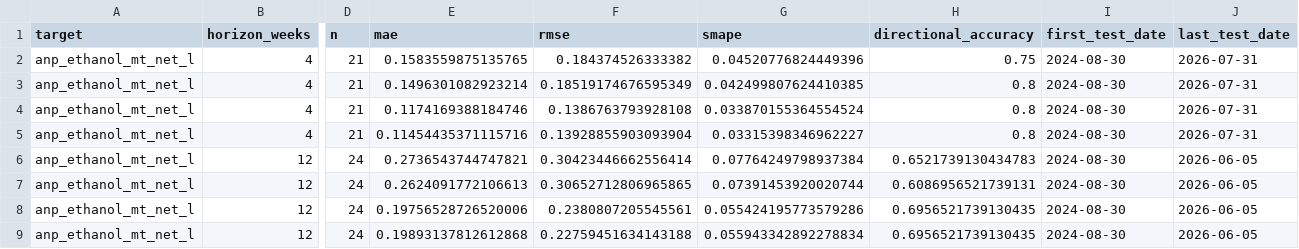
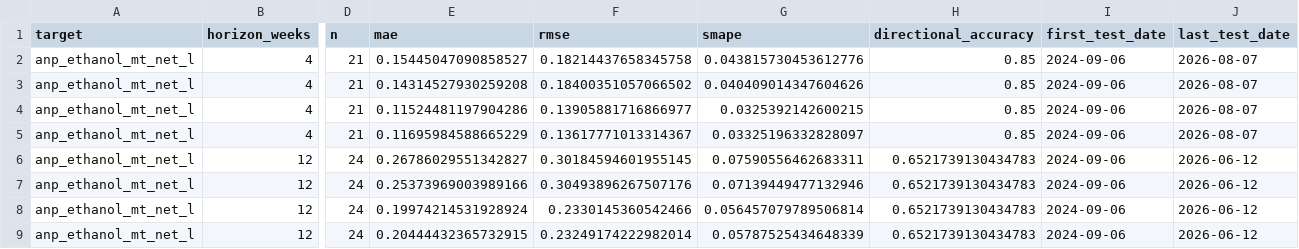
Before and after one commit to CBordaYupanqui/Etanol-de-maiz, a CSV file: outputs/backtest_metrics.csv, drawn as a sheet; only a part is shown, gaps mark what is left out; the diff covers the shown part only; the diff names each change by its address in the sheet, - before the commit and + after, or states it on an @@ line.

```diff
--- a/outputs/backtest_metrics.csv
+++ b/outputs/backtest_metrics.csv
-E2 (mae): 0.1583559875135765
+E2 (mae): 0.15445047090858527
-F2 (rmse): 0.184374526333382
+F2 (rmse): 0.18214437658345758
-G2 (smape): 0.04520776824449396
+G2 (smape): 0.043815730453612776
-H2 (directional_accuracy): 0.75
+H2 (directional_accuracy): 0.85
-I2:I9 (first_test_date): 2024-08-30
+I2:I9 (first_test_date): 2024-09-06
-J2:J5 (last_test_date): 2026-07-31
+J2:J5 (last_test_date): 2026-08-07
-E3 (mae): 0.1496301082923214
+E3 (mae): 0.14314527930259208
-F3 (rmse): 0.18519174676595349
+F3 (rmse): 0.18400351057066502
-G3 (smape): 0.042499807624410385
+G3 (smape): 0.040409014347604626
-H3:H5 (directional_accuracy): 0.8
+H3:H5 (directional_accuracy): 0.85
-E4 (mae): 0.1174169388184746
+E4 (mae): 0.11524481197904286
-F4 (rmse): 0.1386763793928108
+F4 (rmse): 0.13905881716866977
-G4 (smape): 0.033870155364554524
+G4 (smape): 0.0325392142600215
-E5 (mae): 0.11454435371115716
+E5 (mae): 0.11695984588665229
-F5 (rmse): 0.13928855903093904
+F5 (rmse): 0.13617771013314367
-G5 (smape): 0.03315398346962227
+G5 (smape): 0.03325196332828097
-E6 (mae): 0.2736543744747821
+E6 (mae): 0.26786029551342827
-F6 (rmse): 0.30423446662556414
+F6 (rmse): 0.30184594601955145
-G6 (smape): 0.07764249798937384
+G6 (smape): 0.07590556462683311
-J6:J9 (last_test_date): 2026-06-05
+J6:J9 (last_test_date): 2026-06-12
-E7 (mae): 0.2624091772106613
+E7 (mae): 0.25373969003989166
-F7 (rmse): 0.30652712806965865
+F7 (rmse): 0.30493896267507176
-G7 (smape): 0.07391453920020744
+G7 (smape): 0.07139449477132946
-H7 (directional_accuracy): 0.6086956521739131
+H7 (directional_accuracy): 0.6521739130434783
-E8 (mae): 0.19756528726520006
+E8 (mae): 0.19974214531928924
-F8 (rmse): 0.2380807205545561
+F8 (rmse): 0.2330145360542466
-G8 (smape): 0.055424195773579286
+G8 (smape): 0.056457079789506814
-H8:H9 (directional_accuracy): 0.6956521739130435
+H8:H9 (directional_accuracy): 0.6521739130434783
-E9 (mae): 0.19893137812612868
+E9 (mae): 0.20444432365732915
-F9 (rmse): 0.22759451634143188
+F9 (rmse): 0.23249174222982014
-G9 (smape): 0.055943342892278834
+G9 (smape): 0.05787525434648339
```
Also changed, not shown: 48 edited cells elsewhere in this file, outputs/backtest_predictions.csv, outputs/forecasts.csv, 10 other files.
